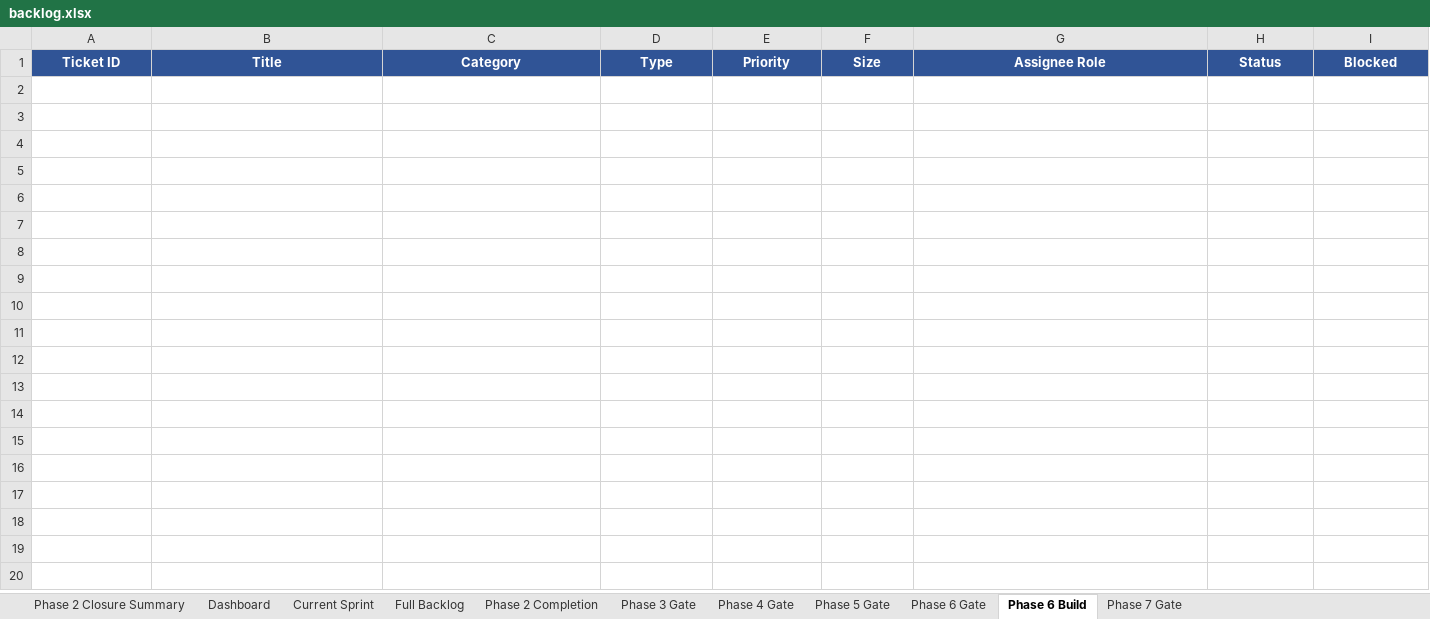
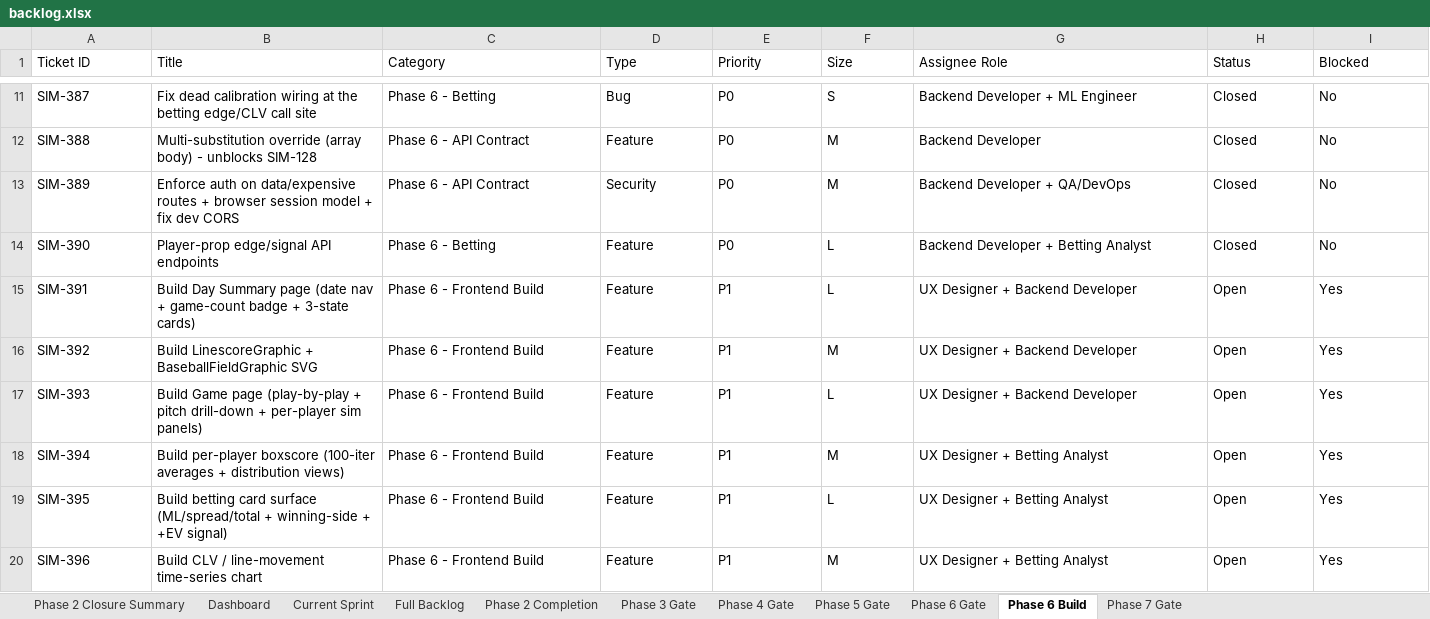
Before and after one commit to gmelick/baseball_simulator_v2, an Excel workbook: backlog.xlsx, sheet Phase 6 Build, drawn as a sheet; only a part is shown, gaps mark what is left out; values as stored, in another font and other column widths than the file's, no borders; rows hold the shown columns only; the diff covers the shown part only; the diff names each change by its address in the sheet, - before the commit and + after, or states it on an @@ line.

```diff
--- a/backlog.xlsx (sheet Phase 6 Build)
+++ b/backlog.xlsx (sheet Phase 6 Build)
@@ A1:I1 fill: #305496 → none, bold: on → off, text colour: #FFFFFF → black, alignment: center → left @@
+row 11: SIM-387 | Fix dead calibration wiring at the betting edge/CLV call site | Phase 6 - Betting | Bug | P0 | S | Backend Developer + ML Engineer | Closed | No
+row 12: SIM-388 | Multi-substitution override (array body) - unblocks SIM-128 | Phase 6 - API Contract | Feature | P0 | M | Backend Developer | Closed | No
+row 13: SIM-389 | Enforce auth on data/expensive routes + browser session model + fix dev CORS | Phase 6 - API Contract | Security | P0 | M | Backend Developer + QA/DevOps | Closed | No
+row 14: SIM-390 | Player-prop edge/signal API endpoints | Phase 6 - Betting | Feature | P0 | L | Backend Developer + Betting Analyst | Closed | No
+row 15: SIM-391 | Build Day Summary page (date nav + game-count badge + 3-state cards) | Phase 6 - Frontend Build | Feature | P1 | L | UX Designer + Backend Developer | Open | Yes
+row 16: SIM-392 | Build LinescoreGraphic + BaseballFieldGraphic SVG | Phase 6 - Frontend Build | Feature | P1 | M | UX Designer + Backend Developer | Open | Yes
+row 17: SIM-393 | Build Game page (play-by-play + pitch drill-down + per-player sim panels) | Phase 6 - Frontend Build | Feature | P1 | L | UX Designer + Backend Developer | Open | Yes
+row 18: SIM-394 | Build per-player boxscore (100-iter averages + distribution views) | Phase 6 - Frontend Build | Feature | P1 | M | UX Designer + Betting Analyst | Open | Yes
+row 19: SIM-395 | Build betting card surface (ML/spread/total + winning-side + +EV signal) | Phase 6 - Frontend Build | Feature | P1 | L | UX Designer + Betting Analyst | Open | Yes
+row 20: SIM-396 | Build CLV / line-movement time-series chart | Phase 6 - Frontend Build | Feature | P1 | M | UX Designer + Betting Analyst | Open | Yes
```
Also changed, not shown: 33 added rows and cell formats elsewhere in this sheet, sheet Full Backlog, 1 other file.
